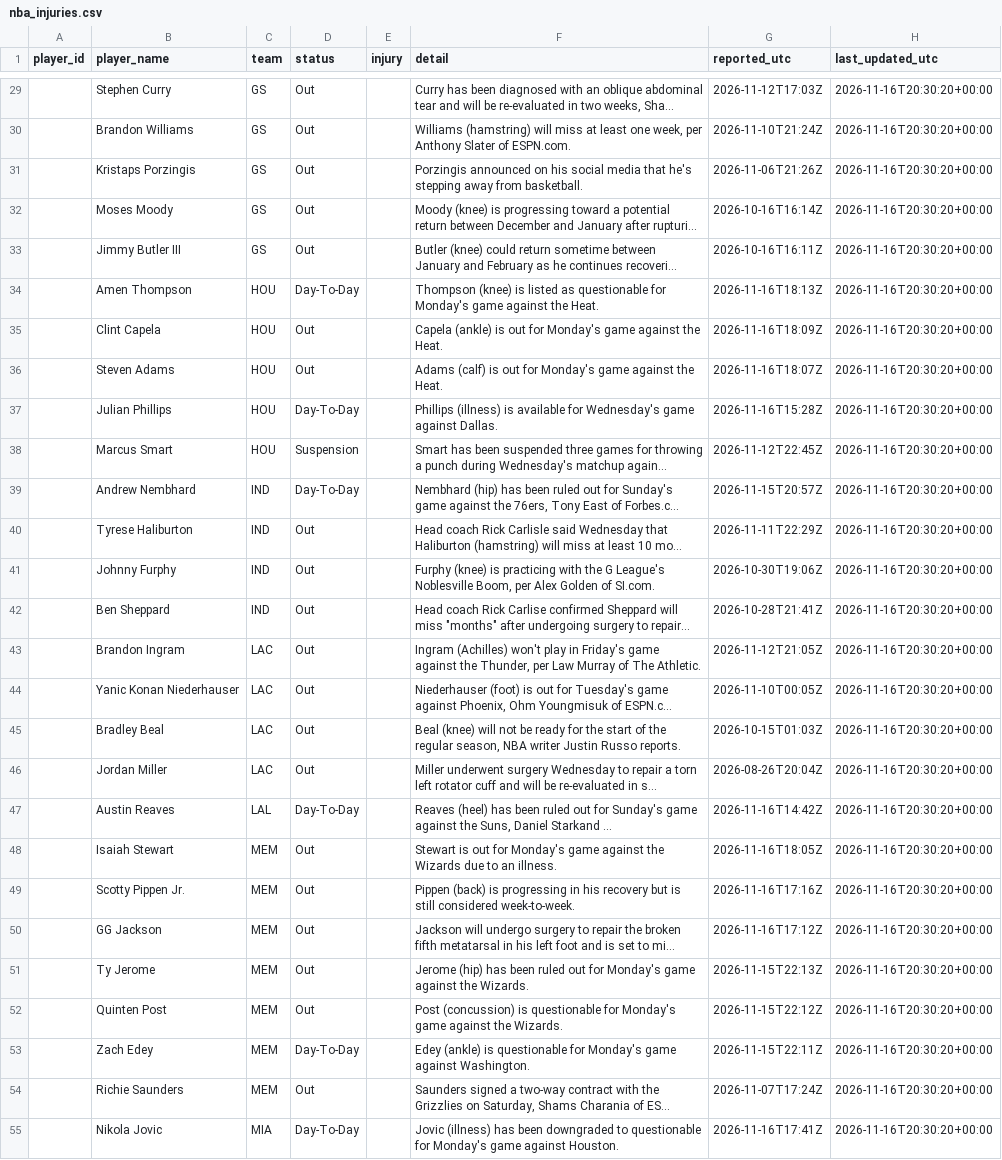
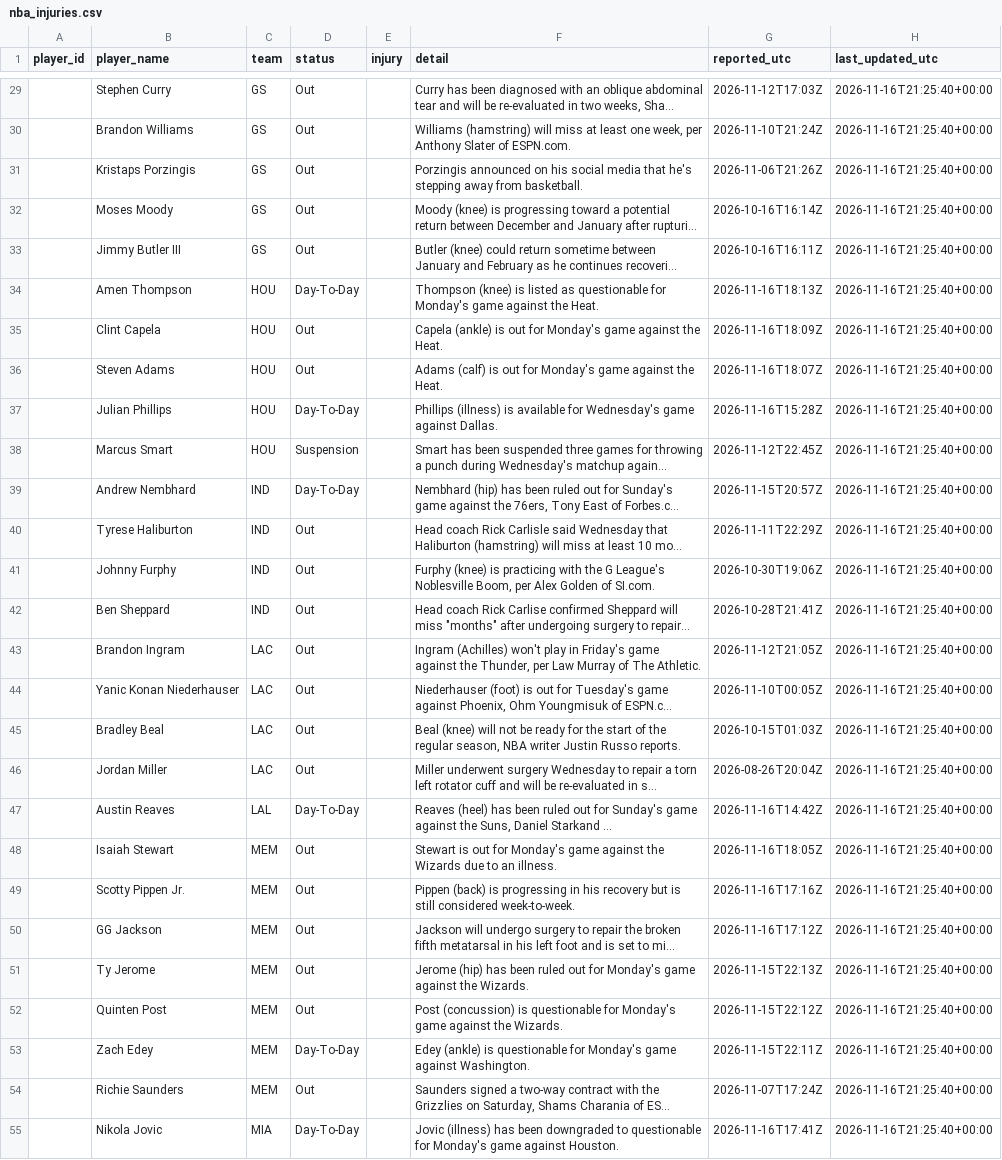
Before and after one commit to joshywoshyj-png/nba-stats-tracker, a CSV file: nba_injuries.csv, drawn as a sheet; only a part is shown, gaps mark what is left out; long unchanged cells end in …; the diff covers the shown part only; the diff names each change by its address in the sheet, - before the commit and + after, or states it on an @@ line.

```diff
--- a/nba_injuries.csv
+++ b/nba_injuries.csv
-H29:H55 (last_updated_utc): 2026-11-16T20:30:20+00:00
+H29:H55 (last_updated_utc): 2026-11-16T21:25:40+00:00
```
Also changed, not shown: 79 edited cells elsewhere in this file.
